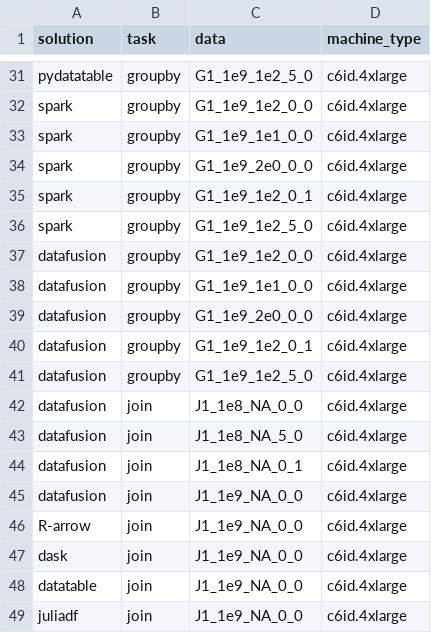
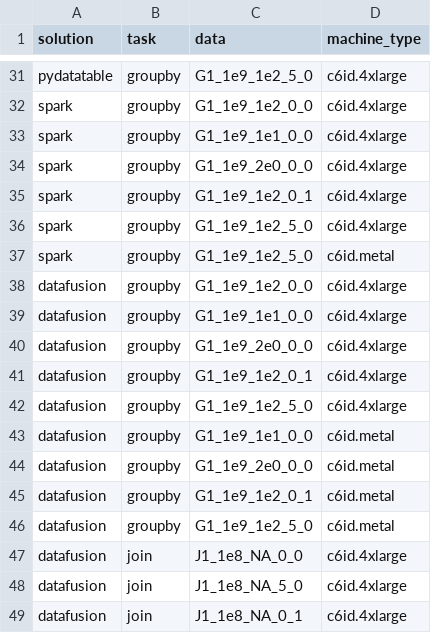
Before and after one commit to wudidapaopao/db-benchmark, a CSV file: _control/skipped_benchmarks.csv, drawn as a sheet; only a part is shown, gaps mark what is left out; the shorter side is filled out with more unchanged rows; the diff names each change by its address in the sheet, - before the commit and + after, or states it on an @@ line.

```diff
--- a/_control/skipped_benchmarks.csv
+++ b/_control/skipped_benchmarks.csv
+row 37: spark | groupby | G1_1e9_1e2_5_0 | c6id.metal
+row 43: datafusion | groupby | G1_1e9_1e1_0_0 | c6id.metal
+row 44: datafusion | groupby | G1_1e9_2e0_0_0 | c6id.metal
+row 45: datafusion | groupby | G1_1e9_1e2_0_1 | c6id.metal
+row 46: datafusion | groupby | G1_1e9_1e2_5_0 | c6id.metal
```
Also changed, not shown: 4 other files.
